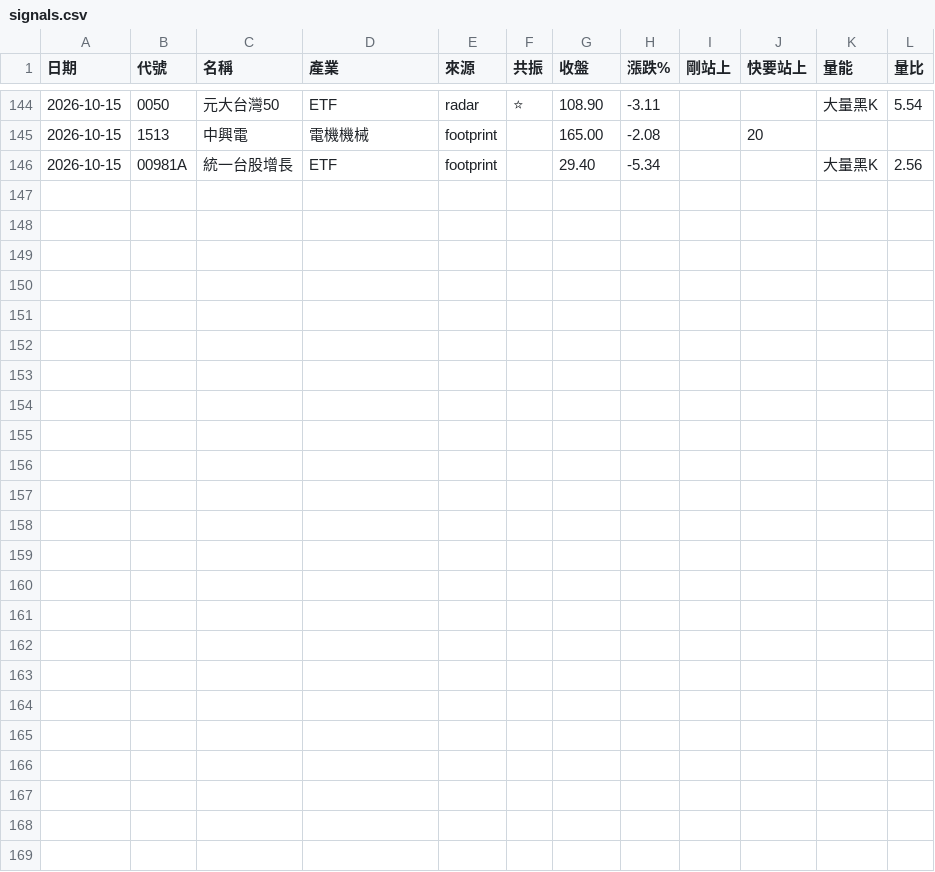
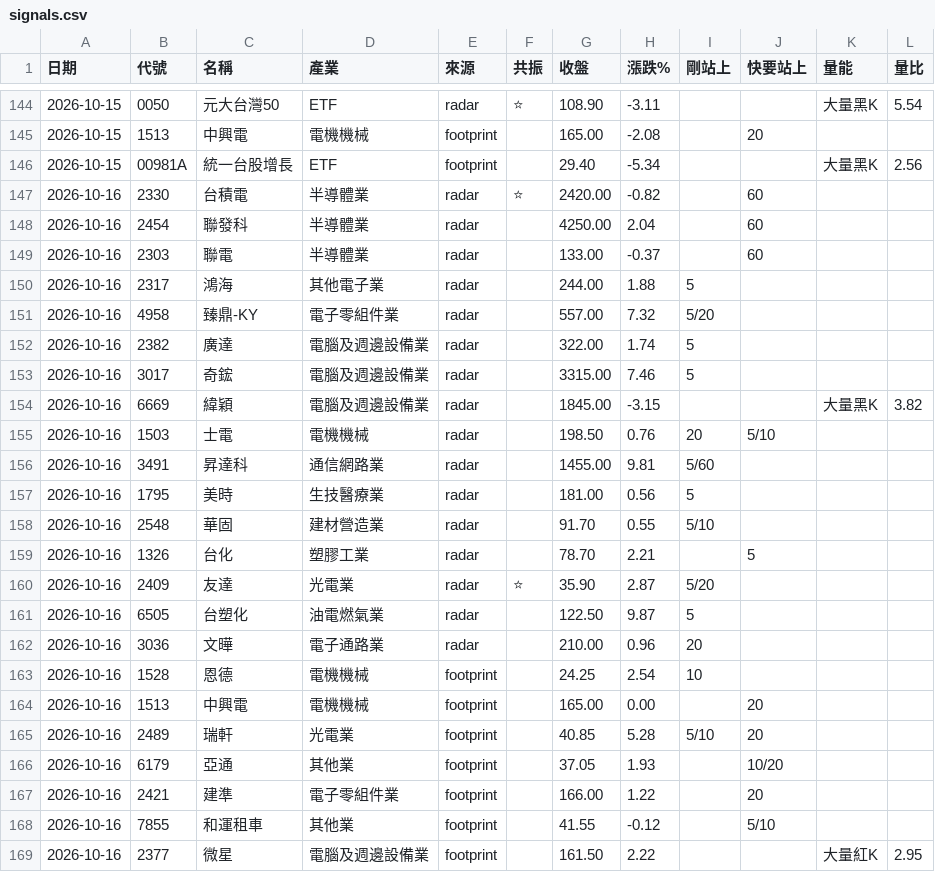
Before and after one commit to EJuxn0418/AGI-Stock-Monitor, a CSV file: logs/signals.csv, drawn as a sheet; only a part is shown, gaps mark what is left out; the diff names each change by its address in the sheet, - before the commit and + after, or states it on an @@ line.

Commit message:
訊號紀錄 2026-10-16

```diff
--- a/logs/signals.csv
+++ b/logs/signals.csv
+row 147: 2026-10-16 | 2330 | 台積電 | 半導體業 | radar | ⭐ | 2420.00 | -0.82 |  | 60
+row 148: 2026-10-16 | 2454 | 聯發科 | 半導體業 | radar |  | 4250.00 | 2.04 |  | 60
+row 149: 2026-10-16 | 2303 | 聯電 | 半導體業 | radar |  | 133.00 | -0.37 |  | 60
+row 150: 2026-10-16 | 2317 | 鴻海 | 其他電子業 | radar |  | 244.00 | 1.88 | 5
+row 151: 2026-10-16 | 4958 | 臻鼎-KY | 電子零組件業 | radar |  | 557.00 | 7.32 | 5/20
+row 152: 2026-10-16 | 2382 | 廣達 | 電腦及週邊設備業 | radar |  | 322.00 | 1.74 | 5
+row 153: 2026-10-16 | 3017 | 奇鋐 | 電腦及週邊設備業 | radar |  | 3315.00 | 7.46 | 5
+row 154: 2026-10-16 | 6669 | 緯穎 | 電腦及週邊設備業 | radar |  | 1845.00 | -3.15 |  |  | 大量黑K | 3.82
+row 155: 2026-10-16 | 1503 | 士電 | 電機機械 | radar |  | 198.50 | 0.76 | 20 | 5/10
+row 156: 2026-10-16 | 3491 | 昇達科 | 通信網路業 | radar |  | 1455.00 | 9.81 | 5/60
+row 157: 2026-10-16 | 1795 | 美時 | 生技醫療業 | radar |  | 181.00 | 0.56 | 5
+row 158: 2026-10-16 | 2548 | 華固 | 建材營造業 | radar |  | 91.70 | 0.55 | 5/10
+row 159: 2026-10-16 | 1326 | 台化 | 塑膠工業 | radar |  | 78.70 | 2.21 |  | 5
+row 160: 2026-10-16 | 2409 | 友達 | 光電業 | radar | ⭐ | 35.90 | 2.87 | 5/20
+row 161: 2026-10-16 | 6505 | 台塑化 | 油電燃氣業 | radar |  | 122.50 | 9.87 | 5
+row 162: 2026-10-16 | 3036 | 文曄 | 電子通路業 | radar |  | 210.00 | 0.96 | 20
+row 163: 2026-10-16 | 1528 | 恩德 | 電機機械 | footprint |  | 24.25 | 2.54 | 10
+row 164: 2026-10-16 | 1513 | 中興電 | 電機機械 | footprint |  | 165.00 | 0.00 |  | 20
+row 165: 2026-10-16 | 2489 | 瑞軒 | 光電業 | footprint |  | 40.85 | 5.28 | 5/10 | 20
+row 166: 2026-10-16 | 6179 | 亞通 | 其他業 | footprint |  | 37.05 | 1.93 |  | 10/20
+row 167: 2026-10-16 | 2421 | 建準 | 電子零組件業 | footprint |  | 166.00 | 1.22 |  | 20
+row 168: 2026-10-16 | 7855 | 和運租車 | 其他業 | footprint |  | 41.55 | -0.12 |  | 5/10
+row 169: 2026-10-16 | 2377 | 微星 | 電腦及週邊設備業 | footprint |  | 161.50 | 2.22 |  |  | 大量紅K | 2.95
```
